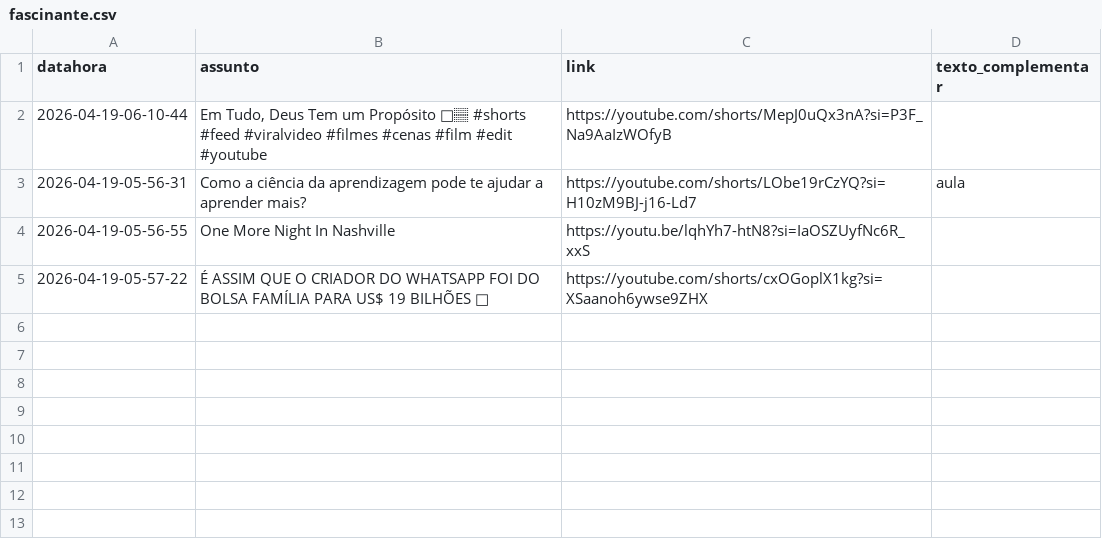
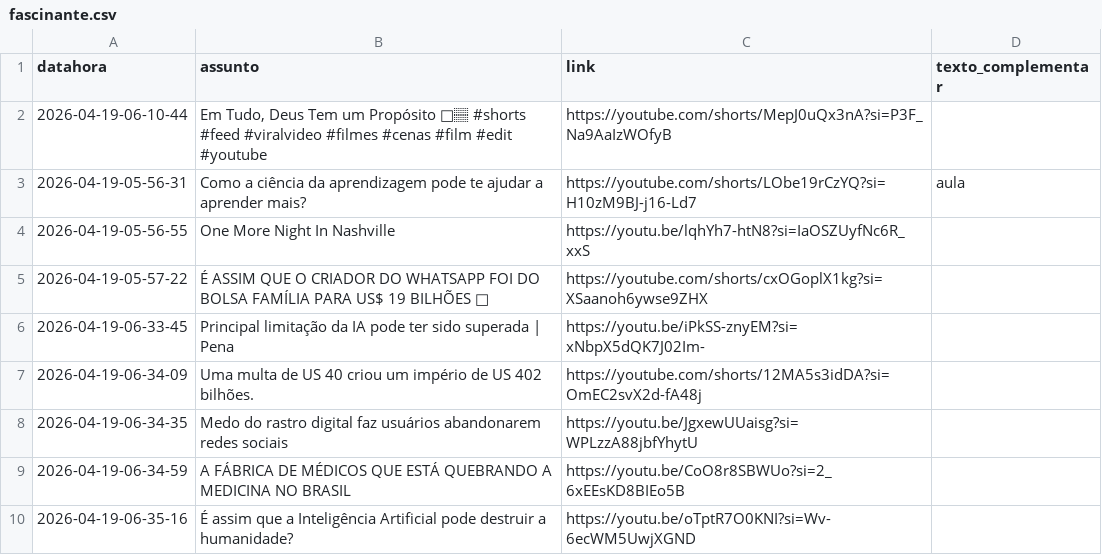
Before and after one commit to rjhalmeman/fascinante, a CSV file: fascinante.csv, drawn as a sheet; the diff names each change by its address in the sheet, - before the commit and + after, or states it on an @@ line.

```diff
--- a/fascinante.csv
+++ b/fascinante.csv
+row 6: 2026-04-19-06-33-45 | Principal limitação da IA pode ter sido superada | Pena | https://youtu.be/iPkSS-znyEM?si=xNbpX5dQK7J02Im-
+row 7: 2026-04-19-06-34-09 | Uma multa de US 40 criou um império de US 402 bilhões. | https://youtube.com/shorts/12MA5s3idDA?si=OmEC2svX2d-fA48j
+row 8: 2026-04-19-06-34-35 | Medo do rastro digital faz usuários abandonarem redes sociais | https://youtu.be/JgxewUUaisg?si=WPLzzA88jbfYhytU
+row 9: 2026-04-19-06-34-59 | A FÁBRICA DE MÉDICOS QUE ESTÁ QUEBRANDO A MEDICINA NO BRASIL | https://youtu.be/CoO8r8SBWUo?si=2_6xEEsKD8BIEo5B
+row 10: 2026-04-19-06-35-16 | É assim que a Inteligência Artificial pode destruir a humanidade? | https://youtu.be/oTptR7O0KNI?si=Wv-6ecWM5UwjXGND
```
Also changed, not shown: 1 other file.
